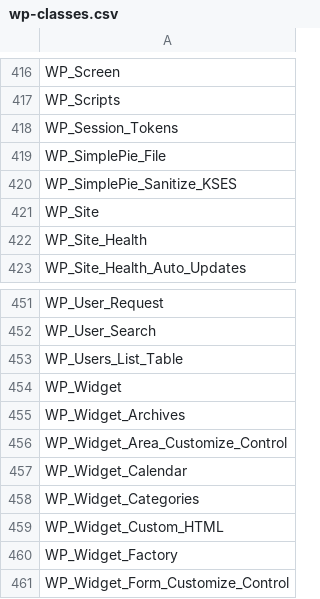
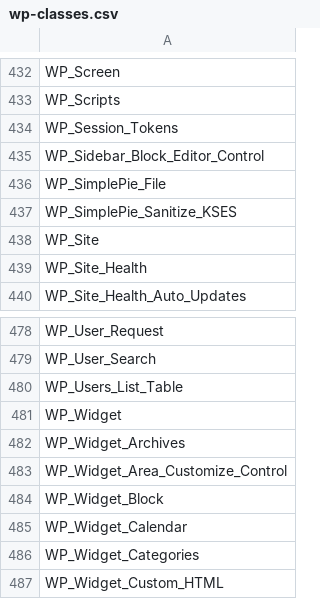
Before and after one commit to cumulus-digital/wp-cmls-base, a CSV file: .php-cs-fixer/wp-classes.csv, drawn as a sheet; only a part is shown, gaps mark what is left out; the shorter side is filled out with more unchanged rows; the diff covers the shown part only.

```diff
--- a/.php-cs-fixer/wp-classes.csv
+++ b/.php-cs-fixer/wp-classes.csv
@@ -418,2 +434,3 @@
 "WP_Session_Tokens",
+"WP_Sidebar_Block_Editor_Control",
 "WP_SimplePie_File",
@@ -456,2 +483,3 @@
 "WP_Widget_Area_Customize_Control",
+"WP_Widget_Block",
 "WP_Widget_Calendar",
```
Also changed, not shown: 26 added rows elsewhere in this file, .php-cs-fixer/wp-consts.csv, 26 other files.
